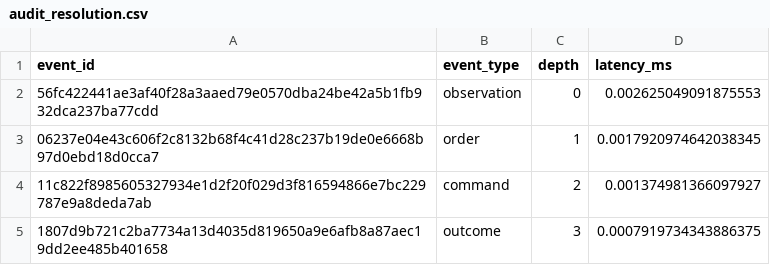
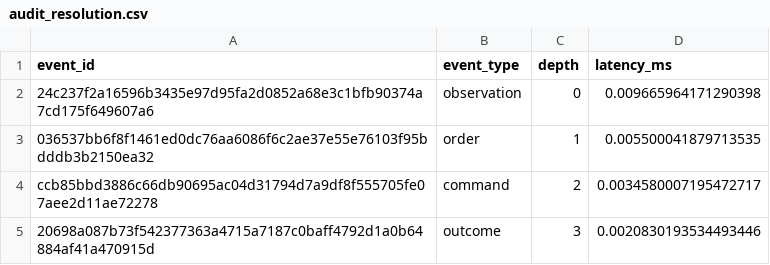
Before and after one commit to Linked989/EHB_Code, a CSV file: data/audit_resolution.csv, drawn as a sheet.

```diff
--- a/data/audit_resolution.csv
+++ b/data/audit_resolution.csv
@@ -1,5 +1,5 @@
 event_id,event_type,depth,latency_ms
-56fc422441ae3af40f28a3aaed79e0570dba24be42a5b1fb932dca237ba77cdd,observation,0,0.002625049091875553
-06237e04e43c606f2c8132b68f4c41d28c237b19de0e6668b97d0ebd18d0cca7,order,1,0.0017920974642038345
-11c822f8985605327934e1d2f20f029d3f816594866e7bc229787e9a8deda7ab,command,2,0.001374981366097927
-1807d9b721c2ba7734a13d4035d819650a9e6afb8a87aec19dd2ee485b401658,outcome,3,0.0007919734343886375
+24c237f2a16596b3435e97d95fa2d0852a68e3c1bfb90374a7cd175f649607a6,observation,0,0.009665964171290398
+036537bb6f8f1461ed0dc76aa6086f6c2ae37e55e76103f95bdddb3b2150ea32,order,1,0.005500041879713535
+ccb85bbd3886c66db90695ac04d31794d7a9df8f555705fe07aee2d11ae72278,command,2,0.0034580007195472717
+20698a087b73f542377363a4715a7187c0baff4792d1a0b64884af41a470915d,outcome,3,0.0020830193534493446
```
Also changed, not shown: 15 other files.
